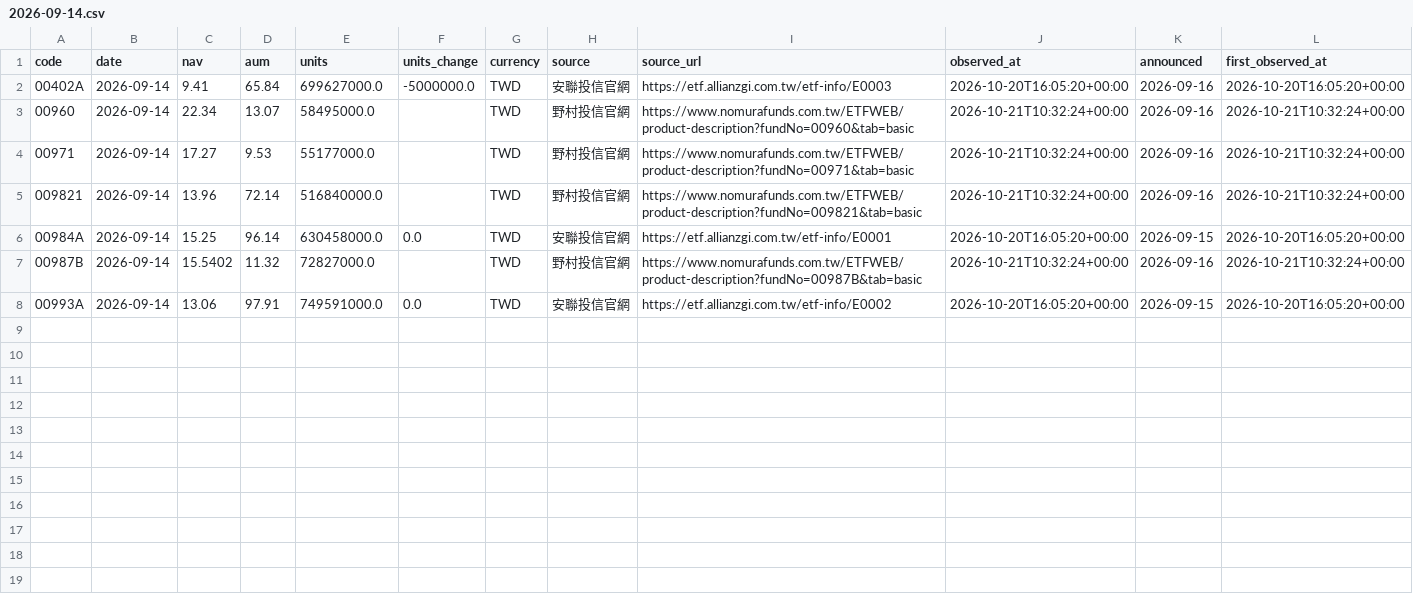
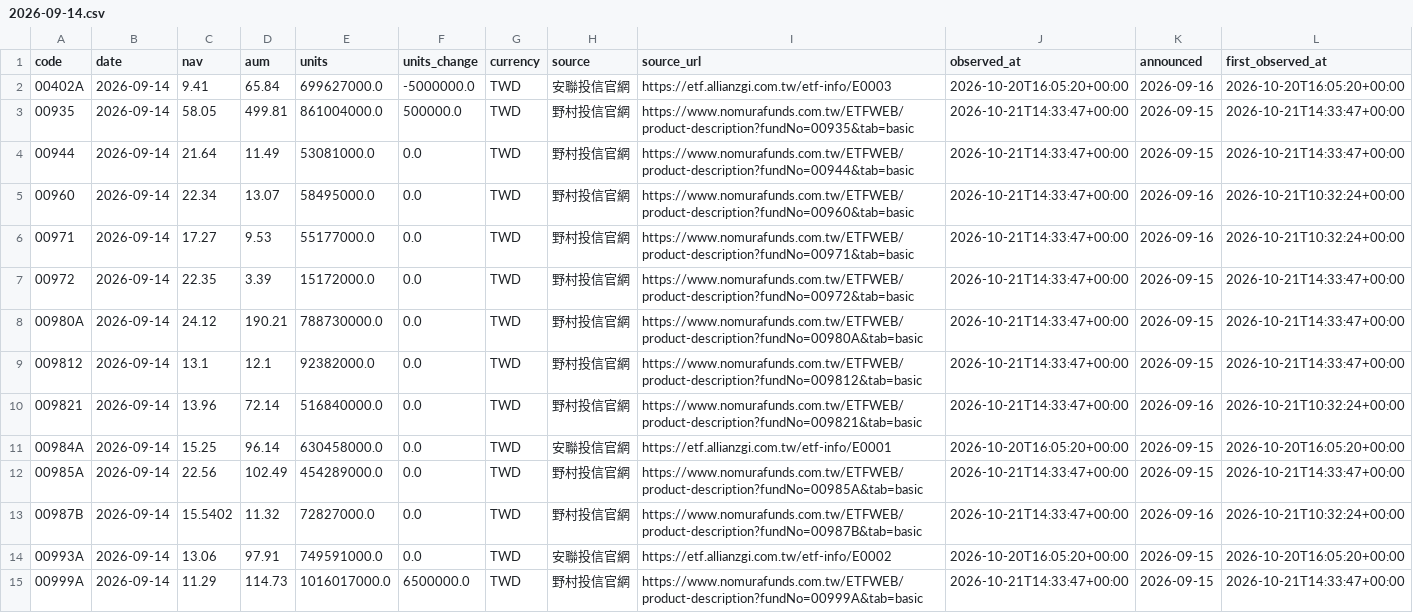
Before and after one commit to breezeflow-tw/breezeflow-data, a CSV file: data/history/fund_daily/2026-09-14.csv, drawn as a sheet.

```diff
--- a/data/history/fund_daily/2026-09-14.csv
+++ b/data/history/fund_daily/2026-09-14.csv
@@ -2,7 +2,14 @@ code,date,nav,aum,units,units_change,currency,source,source_url,observed_at,anno
 00402A,2026-09-14,9.41,65.84,699627000.0,-5000000.0,TWD,安聯投信官網,https://etf.allianzgi.com.tw/etf-info/E0003,2026-10-20T16:05:20+00:00,2026-09-16,2026-10-20T16:05:20+00:00
-00960,2026-09-14,22.34,13.07,58495000.0,,TWD,野村投信官網,https://www.nomurafunds.com.tw/ETFWEB/product-description?fundNo=00960&tab=basic,2026-10-21T10:32:24+00:00,2026-09-16,2026-10-21T10:32:24+00:00
-00971,2026-09-14,17.27,9.53,55177000.0,,TWD,野村投信官網,https://www.nomurafunds.com.tw/ETFWEB/product-description?fundNo=00971&tab=basic,2026-10-21T10:32:24+00:00,2026-09-16,2026-10-21T10:32:24+00:00
-009821,2026-09-14,13.96,72.14,516840000.0,,TWD,野村投信官網,https://www.nomurafunds.com.tw/ETFWEB/product-description?fundNo=009821&tab=basic,2026-10-21T10:32:24+00:00,2026-09-16,2026-10-21T10:32:24+00:00
+00935,2026-09-14,58.05,499.81,861004000.0,500000.0,TWD,野村投信官網,https://www.nomurafunds.com.tw/ETFWEB/product-description?fundNo=00935&tab=basic,2026-10-21T14:33:47+00:00,2026-09-15,2026-10-21T14:33:47+00:00
+00944,2026-09-14,21.64,11.49,53081000.0,0.0,TWD,野村投信官網,https://www.nomurafunds.com.tw/ETFWEB/product-description?fundNo=00944&tab=basic,2026-10-21T14:33:47+00:00,2026-09-15,2026-10-21T14:33:47+00:00
+00960,2026-09-14,22.34,13.07,58495000.0,0.0,TWD,野村投信官網,https://www.nomurafunds.com.tw/ETFWEB/product-description?fundNo=00960&tab=basic,2026-10-21T14:33:47+00:00,2026-09-16,2026-10-21T10:32:24+00:00
+00971,2026-09-14,17.27,9.53,55177000.0,0.0,TWD,野村投信官網,https://www.nomurafunds.com.tw/ETFWEB/product-description?fundNo=00971&tab=basic,2026-10-21T14:33:47+00:00,2026-09-16,2026-10-21T10:32:24+00:00
+00972,2026-09-14,22.35,3.39,15172000.0,0.0,TWD,野村投信官網,https://www.nomurafunds.com.tw/ETFWEB/product-description?fundNo=00972&tab=basic,2026-10-21T14:33:47+00:00,2026-09-15,2026-10-21T14:33:47+00:00
+00980A,2026-09-14,24.12,190.21,788730000.0,0.0,TWD,野村投信官網,https://www.nomurafunds.com.tw/ETFWEB/product-description?fundNo=00980A&tab=basic,2026-10-21T14:33:47+00:00,2026-09-15,2026-10-21T14:33:47+00:00
+009812,2026-09-14,13.1,12.1,92382000.0,0.0,TWD,野村投信官網,https://www.nomurafunds.com.tw/ETFWEB/product-description?fundNo=009812&tab=basic,2026-10-21T14:33:47+00:00,2026-09-15,2026-10-21T14:33:47+00:00
+009821,2026-09-14,13.96,72.14,516840000.0,0.0,TWD,野村投信官網,https://www.nomurafunds.com.tw/ETFWEB/product-description?fundNo=009821&tab=basic,2026-10-21T14:33:47+00:00,2026-09-16,2026-10-21T10:32:24+00:00
 00984A,2026-09-14,15.25,96.14,630458000.0,0.0,TWD,安聯投信官網,https://etf.allianzgi.com.tw/etf-info/E0001,2026-10-20T16:05:20+00:00,2026-09-15,2026-10-20T16:05:20+00:00
-00987B,2026-09-14,15.5402,11.32,72827000.0,,TWD,野村投信官網,https://www.nomurafunds.com.tw/ETFWEB/product-description?fundNo=00987B&tab=basic,2026-10-21T10:32:24+00:00,2026-09-16,2026-10-21T10:32:24+00:00
+00985A,2026-09-14,22.56,102.49,454289000.0,0.0,TWD,野村投信官網,https://www.nomurafunds.com.tw/ETFWEB/product-description?fundNo=00985A&tab=basic,2026-10-21T14:33:47+00:00,2026-09-15,2026-10-21T14:33:47+00:00
+00987B,2026-09-14,15.5402,11.32,72827000.0,0.0,TWD,野村投信官網,https://www.nomurafunds.com.tw/ETFWEB/product-description?fundNo=00987B&tab=basic,2026-10-21T14:33:47+00:00,2026-09-16,2026-10-21T10:32:24+00:00
 00993A,2026-09-14,13.06,97.91,749591000.0,0.0,TWD,安聯投信官網,https://etf.allianzgi.com.tw/etf-info/E0002,2026-10-20T16:05:20+00:00,2026-09-15,2026-10-20T16:05:20+00:00
+00999A,2026-09-14,11.29,114.73,1016017000.0,6500000.0,TWD,野村投信官網,https://www.nomurafunds.com.tw/ETFWEB/product-description?fundNo=00999A&tab=basic,2026-10-21T14:33:47+00:00,2026-09-15,2026-10-21T14:33:47+00:00
```
Also changed, not shown: data/history/daily/2026-10-21.csv, data/history/fund_backfill.csv, 20 other files.
